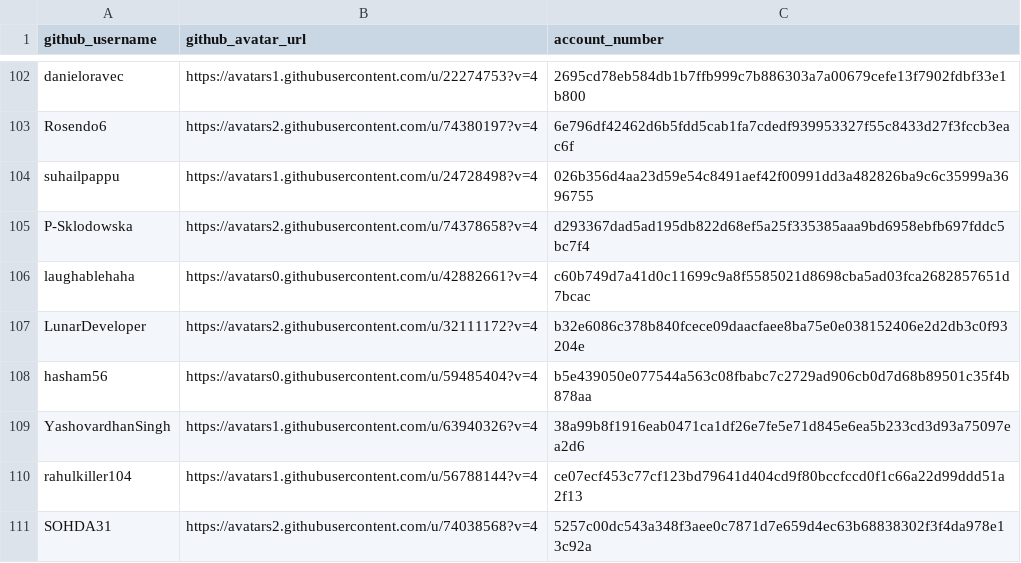
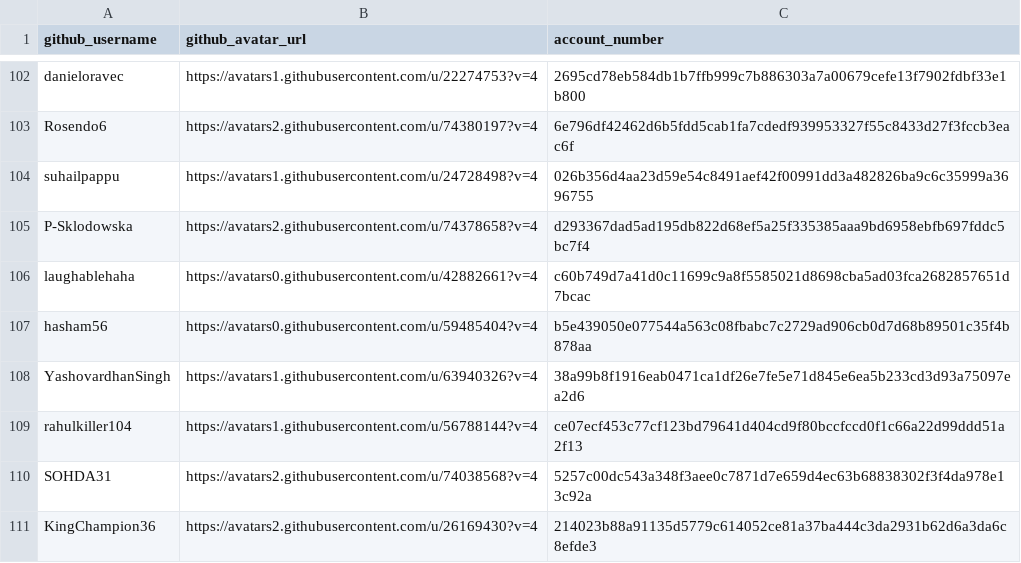
Before and after one commit to buckyroberts/Payment-Processor, a CSV file: csvs/contributors.csv, drawn as a sheet; only a part is shown, gaps mark what is left out; the shorter side is filled out with more unchanged rows.

Commit message:
Update contributors.csv

```diff
--- a/csvs/contributors.csv
+++ b/csvs/contributors.csv
@@ -106,3 +106,2 @@ P-Sklodowska,https://avatars2.githubusercontent.com/u/74378658?v=4,d293367dad5ad
 laughablehaha,https://avatars0.githubusercontent.com/u/42882661?v=4,c60b749d7a41d0c11699c9a8f5585021d8698cba5ad03fca2682857651d7bcac
-LunarDeveloper,https://avatars2.githubusercontent.com/u/32111172?v=4,b32e6086c378b840fcece09daacfaee8ba75e0e038152406e2d2db3c0f93204e
 hasham56,https://avatars0.githubusercontent.com/u/59485404?v=4,b5e439050e077544a563c08fbabc7c2729ad906cb0d7d68b89501c35f4b878aa
```
